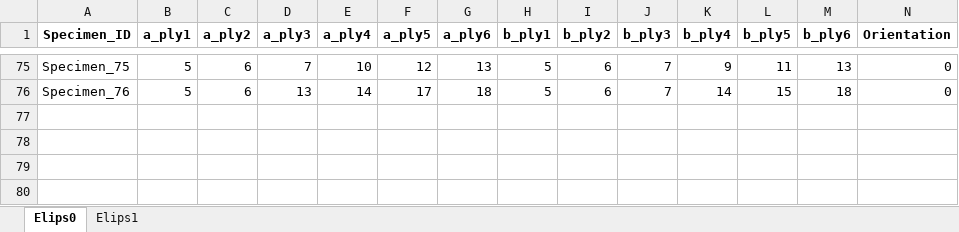
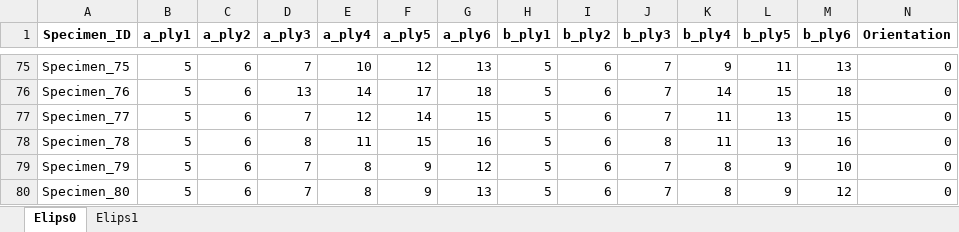
Before and after one commit to johnstamly/Active_learning_pipeline, an Excel workbook: Data_v4.xlsx, sheet Elips0, drawn as a sheet; only a part is shown, gaps mark what is left out; values as stored, in another font and other column widths than the file's, no borders; rows hold the shown columns only; the diff names each change by its address in the sheet, - before the commit and + after, or states it on an @@ line.

```diff
--- a/Data_v4.xlsx (sheet Elips0)
+++ b/Data_v4.xlsx (sheet Elips0)
+row 77: Specimen_77 | 5 | 6 | 7 | 12 | 14 | 15 | 5 | 6 | 7 | 11 | 13 | 15 | 0
+row 78: Specimen_78 | 5 | 6 | 8 | 11 | 15 | 16 | 5 | 6 | 8 | 11 | 13 | 16 | 0
+row 79: Specimen_79 | 5 | 6 | 7 | 8 | 9 | 12 | 5 | 6 | 7 | 8 | 9 | 10 | 0
+row 80: Specimen_80 | 5 | 6 | 7 | 8 | 9 | 13 | 5 | 6 | 7 | 8 | 9 | 12 | 0
```
Also changed, not shown: sheet Elips1, 14 other files.
